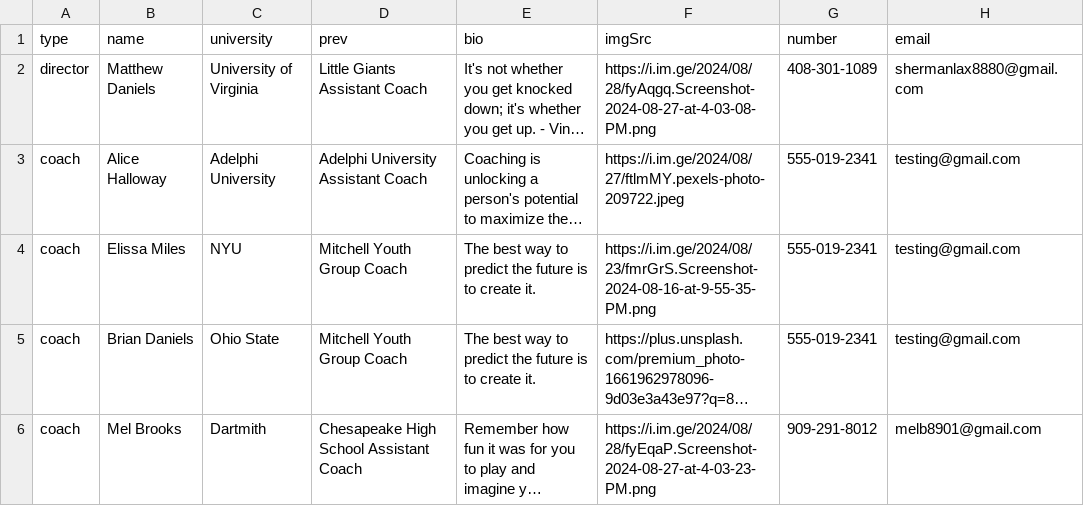
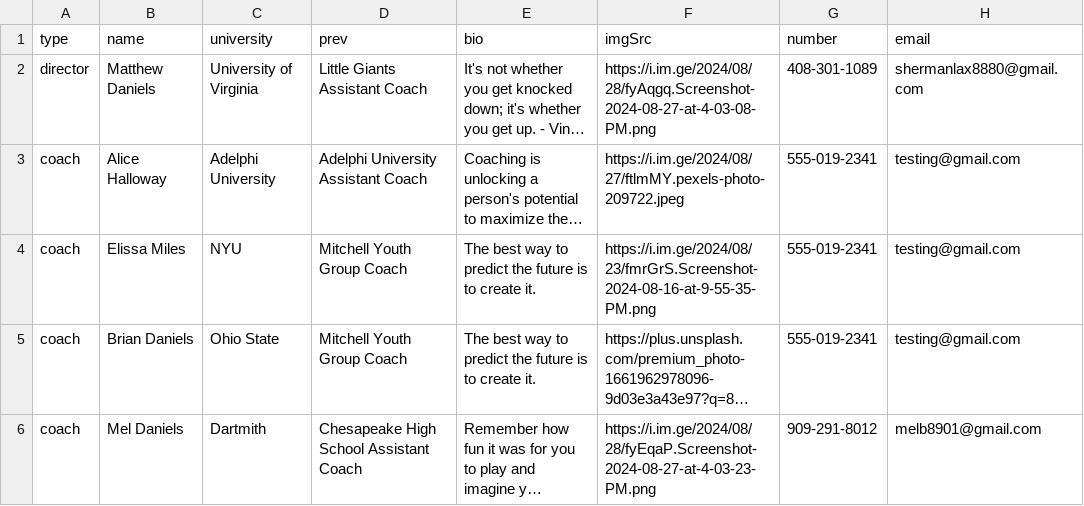
Before and after one commit to alissatroiano/coast-va, a CSV file: data.csv, drawn as a sheet; long unchanged cells end in …; the diff names each change by its address in the sheet, - before the commit and + after, or states it on an @@ line.

```diff
--- a/data.csv
+++ b/data.csv
-B6 (name): Mel Brooks
+B6 (name): Mel Daniels
```
Also changed, not shown: 1 other file.
